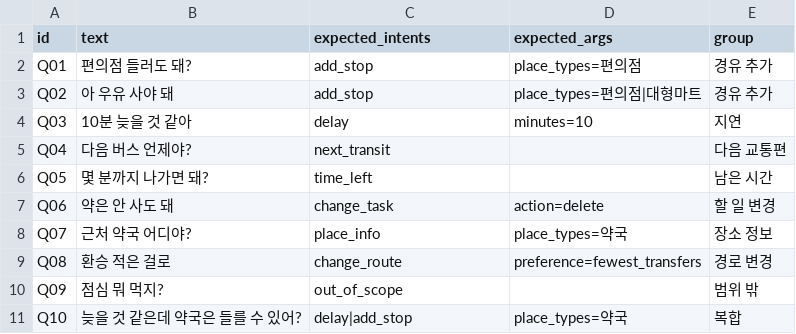
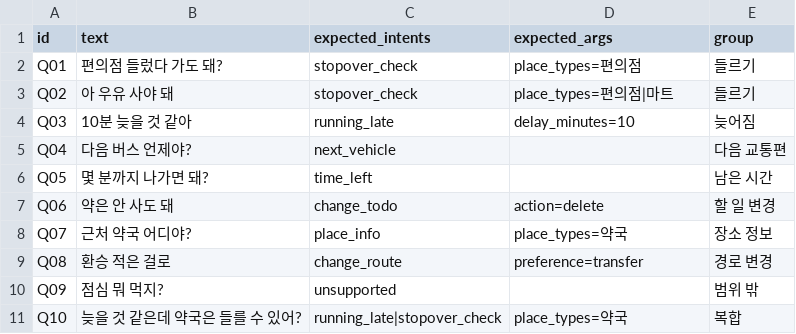
Before and after one commit to kyuiryo2-max/hackerton_21, a CSV file: ai/testcases/questions.csv, drawn as a sheet.

```diff
--- a/ai/testcases/questions.csv
+++ b/ai/testcases/questions.csv
@@ -1,11 +1,11 @@
 id,text,expected_intents,expected_args,group
-Q01,편의점 들러도 돼?,add_stop,place_types=편의점,경유 추가
-Q02,아 우유 사야 돼,add_stop,place_types=편의점|대형마트,경유 추가
-Q03,10분 늦을 것 같아,delay,minutes=10,지연
-Q04,다음 버스 언제야?,next_transit,,다음 교통편
+Q01,편의점 들렀다 가도 돼?,stopover_check,place_types=편의점,들르기
+Q02,아 우유 사야 돼,stopover_check,place_types=편의점|마트,들르기
+Q03,10분 늦을 것 같아,running_late,delay_minutes=10,늦어짐
+Q04,다음 버스 언제야?,next_vehicle,,다음 교통편
 Q05,몇 분까지 나가면 돼?,time_left,,남은 시간
-Q06,약은 안 사도 돼,change_task,action=delete,할 일 변경
+Q06,약은 안 사도 돼,change_todo,action=delete,할 일 변경
 Q07,근처 약국 어디야?,place_info,place_types=약국,장소 정보
-Q08,환승 적은 걸로,change_route,preference=fewest_transfers,경로 변경
-Q09,점심 뭐 먹지?,out_of_scope,,범위 밖
-Q10,늦을 것 같은데 약국은 들를 수 있어?,delay|add_stop,place_types=약국,복합
+Q08,환승 적은 걸로,change_route,preference=transfer,경로 변경
+Q09,점심 뭐 먹지?,unsupported,,범위 밖
+Q10,늦을 것 같은데 약국은 들를 수 있어?,running_late|stopover_check,place_types=약국,복합
```
Also changed, not shown: ai/testcases/tasks.csv, 1 other file.
